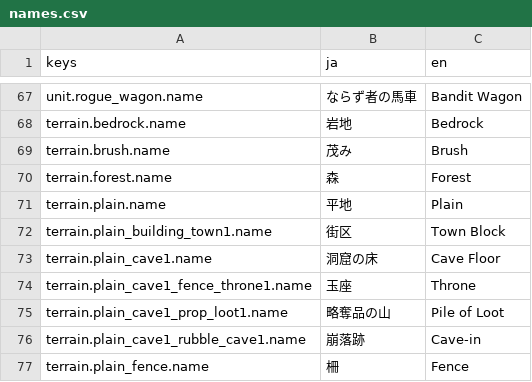
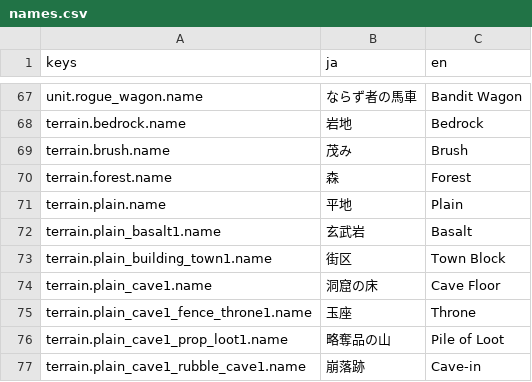
Before and after one commit to sway11466/senaris, a CSV file: godot/data/i18n/names.csv, drawn as a sheet; only a part is shown, gaps mark what is left out; the shorter side is filled out with more unchanged rows; the diff names each change by its address in the sheet, - before the commit and + after, or states it on an @@ line.

```diff
--- a/godot/data/i18n/names.csv
+++ b/godot/data/i18n/names.csv
+row 72: terrain.plain_basalt1.name | 玄武岩 | Basalt
```
Also changed, not shown: godot/data/terrain/terrain_skin.csv, 19 other files.
